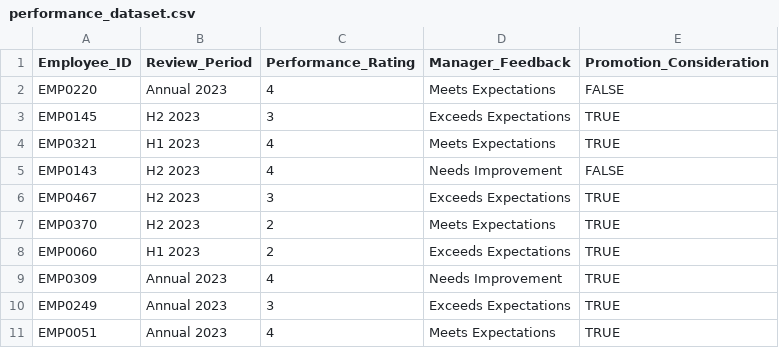
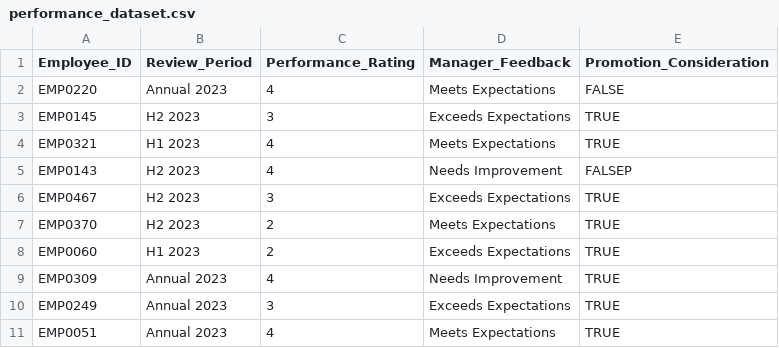
Before and after one commit to Azad-Technology/Opensoft-25-backend, a CSV file: src/analysis/data/performance_dataset.csv, drawn as a sheet; only a part is shown.

Commit message:
dummy_data generator

```diff
--- a/src/analysis/data/performance_dataset.csv
+++ b/src/analysis/data/performance_dataset.csv
@@ -4,3 +4,3 @@ EMP0145,H2 2023,3,Exceeds Expectations,TRUE
 EMP0321,H1 2023,4,Meets Expectations,TRUE
-EMP0143,H2 2023,4,Needs Improvement,FALSE
+EMP0143,H2 2023,4,Needs Improvement,FALSEP
 EMP0467,H2 2023,3,Exceeds Expectations,TRUE
```
Also changed, not shown: 6 other files.
